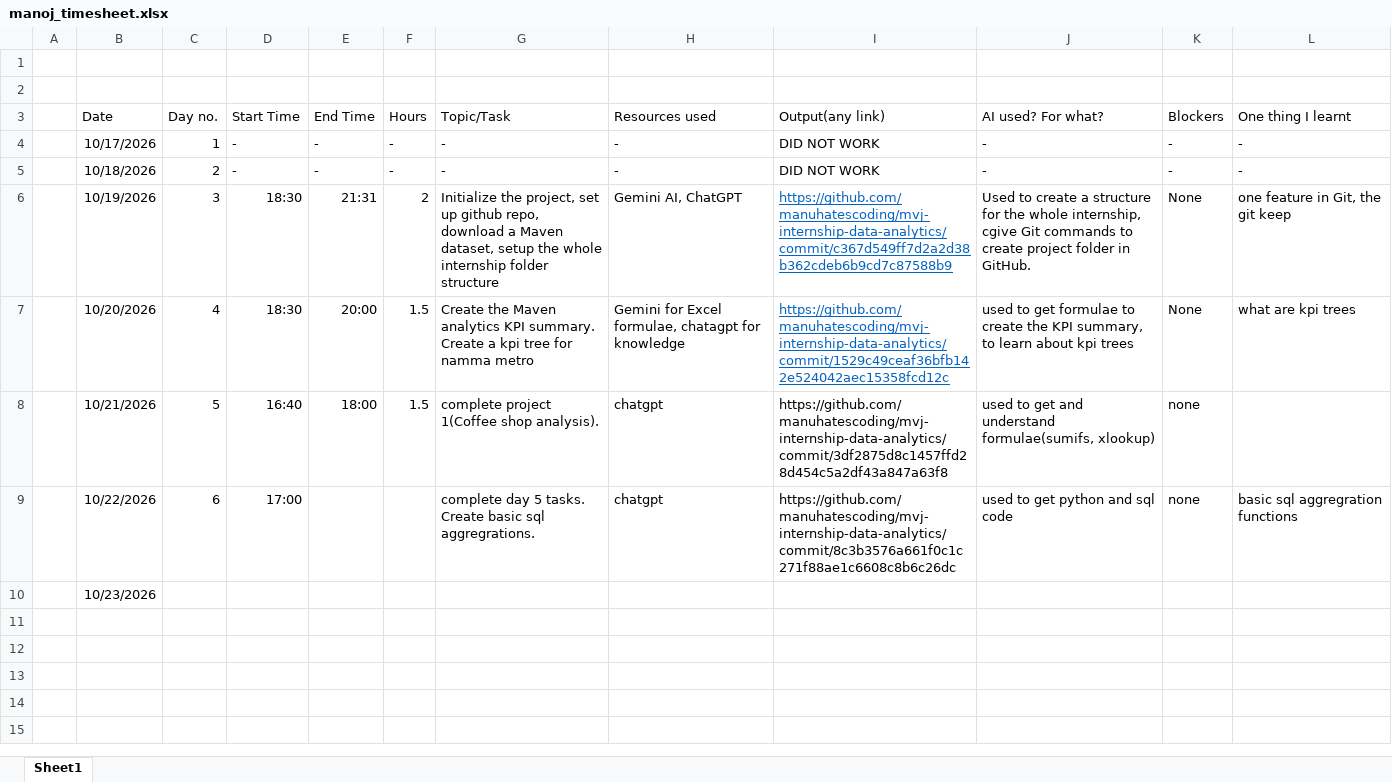
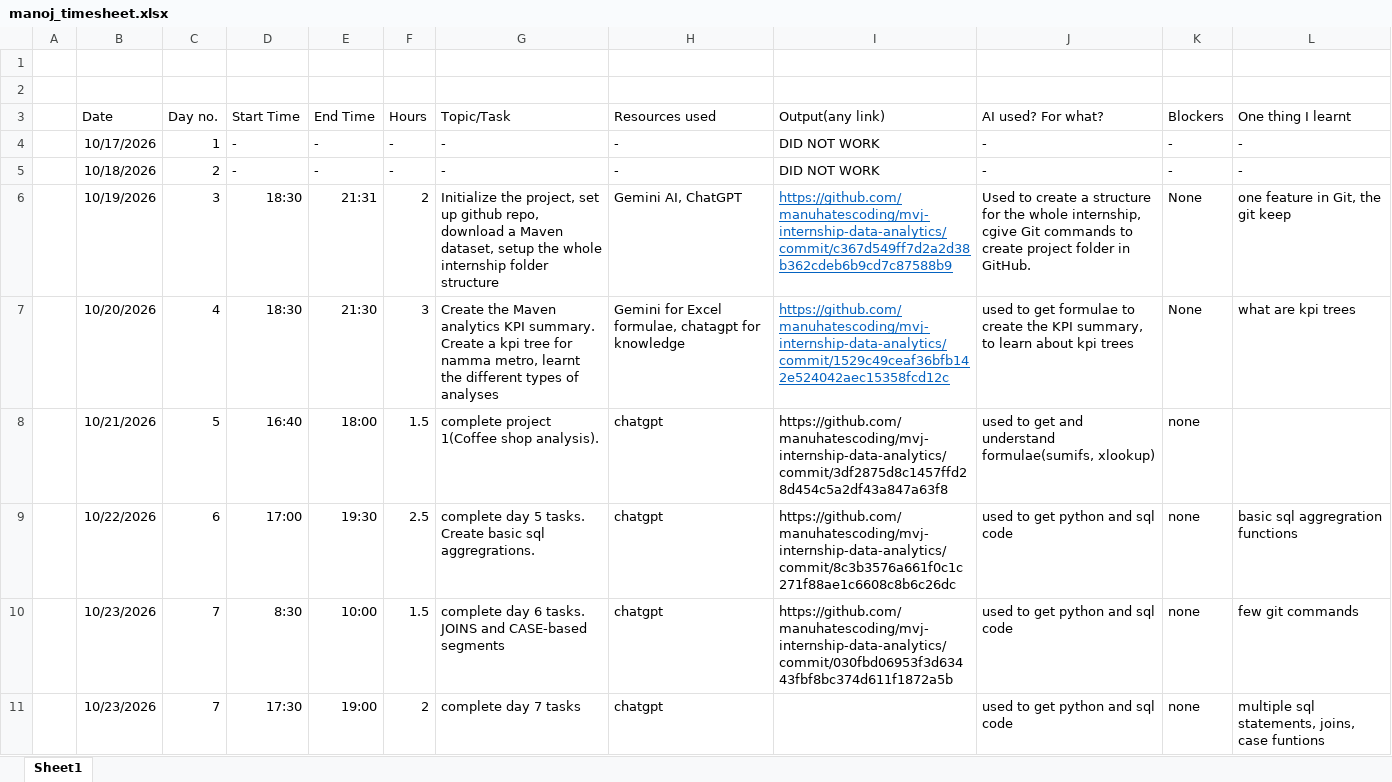
Before and after one commit to manuhatescoding/mvj-internship-data-analytics, an Excel workbook: timesheet/manoj_timesheet.xlsx, sheet Sheet1, drawn as a sheet; values as stored, in another font and other column widths than the file's, no borders; removed rows and columns are numbered as before the commit, all else as after; the diff names each change by its address in the sheet, - before the commit and + after, or states it on an @@ line.

Commit message:
Update internship project files(day 7 tasks)

```diff
--- a/timesheet/manoj_timesheet.xlsx (sheet Sheet1)
+++ b/timesheet/manoj_timesheet.xlsx (sheet Sheet1)
-E7 (End Time): 20:00
+E7 (End Time): 21:30
-F7 (Hours): 1.5
+F7 (Hours): 3
-G7 (Topic/Task): …for namma metro
+G7 (Topic/Task): …for namma metro, learnt the different types of analyses
-E9 (End Time): (empty)
+E9 (End Time): 19:30
-F9 (Hours): (empty)
+F9 (Hours): 2.5
-row 10:  | 10/23/2026
+row 10:  | 10/23/2026 | 7 | 8:30 | 10:00 | 1.5 | complete day 6 tasks. JOINS and CASE-based segments | chatgpt | https://github.com/manuhatescoding/mvj-internship-data-analytics/commit/030fbd06953f3d63443fbf8bc374d611f1872a5b | used to get python and sql code | none | few git commands
+row 11:  | 10/23/2026 | 7 | 17:30 | 19:00 | 2 | complete day 7 tasks | chatgpt |  | used to get python and sql code | none | multiple sql statements, joins, case funtions
```
Also changed, not shown: 9 other files.
